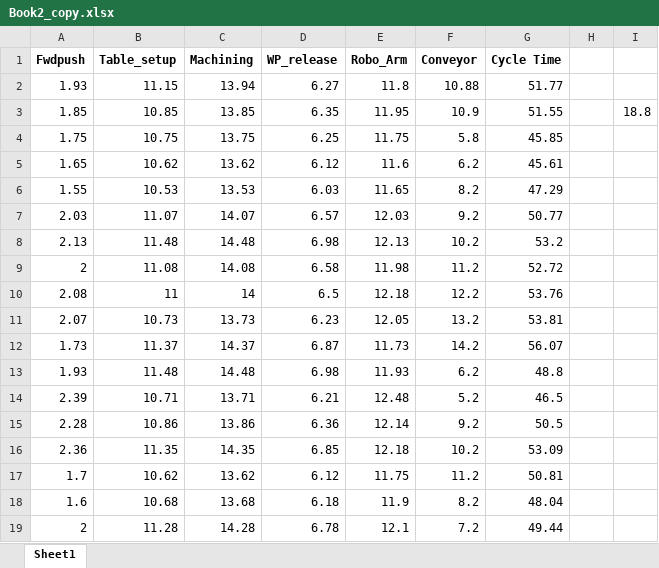
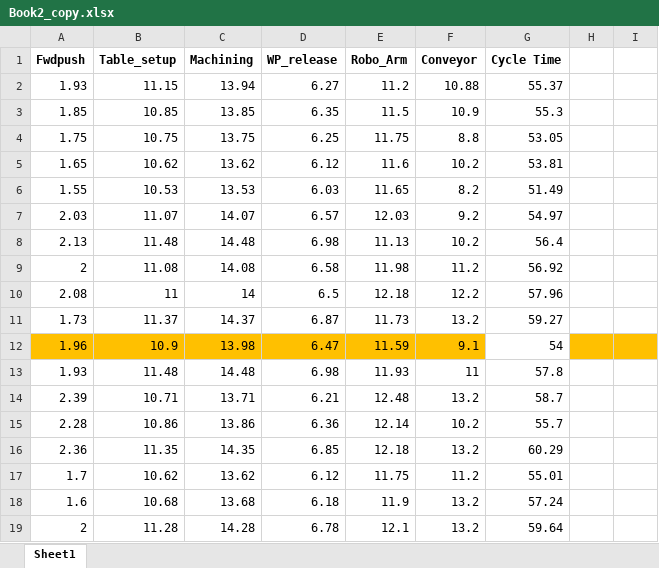
Before and after one commit to varshneyanushka/Project-under-Vibhor-sir, an Excel workbook: data/Book2_copy.xlsx, sheet Sheet1, drawn as a sheet; only a part is shown; values as stored, in another font and other column widths than the file's, no borders; removed rows and columns are numbered as before the commit, all else as after; the diff covers the shown part only; the diff names each change by its address in the sheet, - before the commit and + after, or states it on an @@ line.

```diff
--- a/data/Book2_copy.xlsx (sheet Sheet1)
+++ b/data/Book2_copy.xlsx (sheet Sheet1)
-E2 (Robo_Arm): 11.8
+E2 (Robo_Arm): 11.2
-G2 (Cycle Time): 51.77
+G2 (Cycle Time): 55.37
-E3 (Robo_Arm): 11.95
+E3 (Robo_Arm): 11.5
-G3 (Cycle Time): 51.55
+G3 (Cycle Time): 55.3
-I3: 18.8
+I3: (empty)
-F4 (Conveyor): 5.8
+F4 (Conveyor): 8.8
-G4 (Cycle Time): 45.85
+G4 (Cycle Time): 53.05
-F5 (Conveyor): 6.2
+F5 (Conveyor): 10.2
-G5 (Cycle Time): 45.61
+G5 (Cycle Time): 53.81
-G6 (Cycle Time): 47.29
+G6 (Cycle Time): 51.49
-G7 (Cycle Time): 50.77
+G7 (Cycle Time): 54.97
-E8 (Robo_Arm): 12.13
+E8 (Robo_Arm): 11.13
-G8 (Cycle Time): 53.2
+G8 (Cycle Time): 56.4
-G9 (Cycle Time): 52.72
+G9 (Cycle Time): 56.92
-G10 (Cycle Time): 53.76
+G10 (Cycle Time): 57.96
-row 11: 2.07 | 10.73 | 13.73 | 6.23 | 12.05 | 13.2 | 53.81
-F11 (Conveyor): 14.2
+F11 (Conveyor): 13.2
-G11 (Cycle Time): 56.07
+G11 (Cycle Time): 59.27
+row 12: 1.96 | 10.9 | 13.98 | 6.47 | 11.59 | 9.1 | 54
-F13 (Conveyor): 6.2
+F13 (Conveyor): 11
-G13 (Cycle Time): 48.8
+G13 (Cycle Time): 57.8
-F14 (Conveyor): 5.2
+F14 (Conveyor): 13.2
-G14 (Cycle Time): 46.5
+G14 (Cycle Time): 58.7
-F15 (Conveyor): 9.2
+F15 (Conveyor): 10.2
-G15 (Cycle Time): 50.5
+G15 (Cycle Time): 55.7
-F16 (Conveyor): 10.2
+F16 (Conveyor): 13.2
-G16 (Cycle Time): 53.09
+G16 (Cycle Time): 60.29
-G17 (Cycle Time): 50.81
+G17 (Cycle Time): 55.01
-F18 (Conveyor): 8.2
+F18 (Conveyor): 13.2
-G18 (Cycle Time): 48.04
+G18 (Cycle Time): 57.24
-F19 (Conveyor): 7.2
+F19 (Conveyor): 13.2
-G19 (Cycle Time): 49.44
+G19 (Cycle Time): 59.64
```
Also changed, not shown: 1 added row, 1 removed row and 4 edited cells elsewhere in this sheet, 4 other files.
